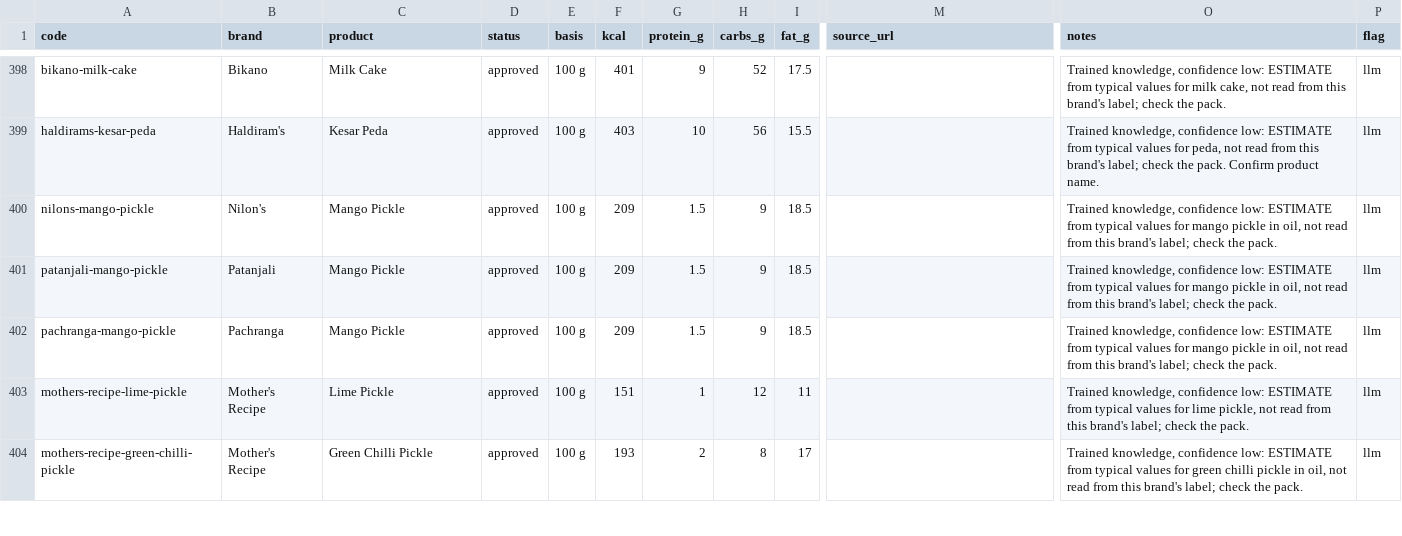
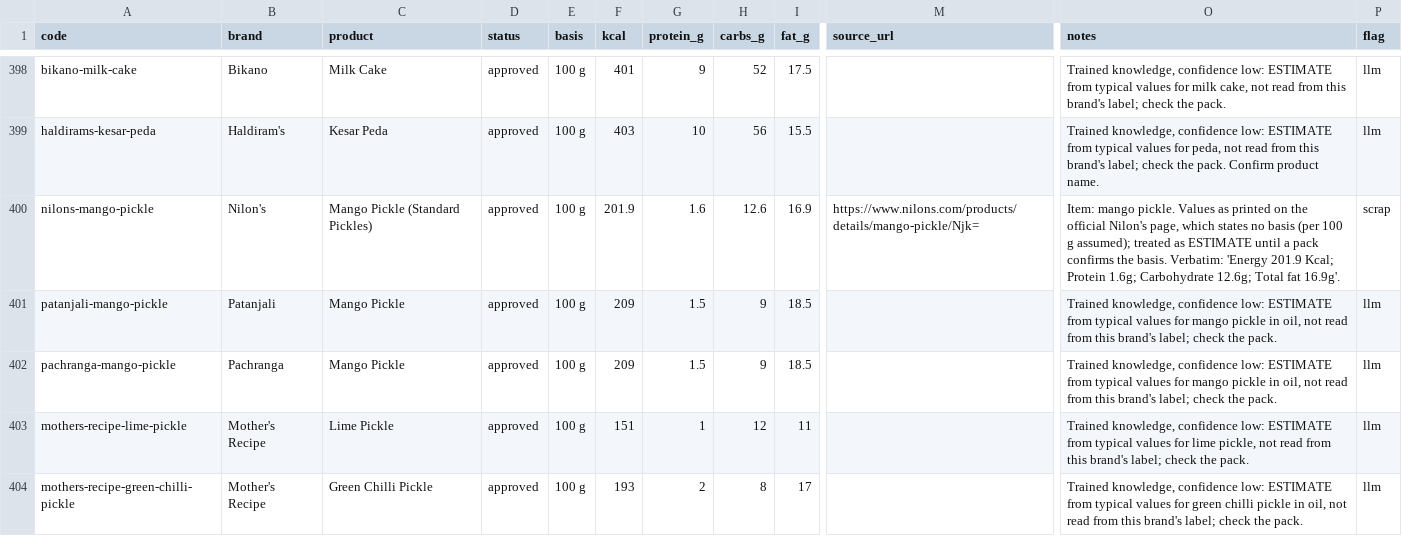
Before and after one commit to pradeepKumawatPalara/fitsphere, a CSV file: docs/data/brand-labels-sheet.csv, drawn as a sheet; only a part is shown, gaps mark what is left out; the diff covers the shown part only; the diff names each change by its address in the sheet, - before the commit and + after, or states it on an @@ line.

```diff
--- a/docs/data/brand-labels-sheet.csv
+++ b/docs/data/brand-labels-sheet.csv
-C400 (product): Mango Pickle
+C400 (product): Mango Pickle (Standard Pickles)
-F400 (kcal): 209
+F400 (kcal): 201.9
-G400 (protein_g): 1.5
+G400 (protein_g): 1.6
-H400 (carbs_g): 9
+H400 (carbs_g): 12.6
-I400 (fat_g): 18.5
+I400 (fat_g): 16.9
-M400 (source_url): (empty)
+M400 (source_url): https://www.nilons.com/products/details/mango-pickle/Njk=
-O400 (notes): Trained knowledge, confidence low: ESTIMATE from typical values for mango pickle in oil, not read from this brand's label; check the pack.
+O400 (notes): Item: mango pickle. Values as printed on the official Nilon's page, which states no basis (per 100 g assumed); treated as ESTIMATE until a pack confirms the basis. Verbatim: 'Energy 201.9 Kcal; Protein 1.6g; Carbohydrate 12.6g; Total fat 16.9g'.
-P400 (flag): llm
+P400 (flag): scrap
```
Also changed, not shown: 1 added row and 43 edited cells elsewhere in this file, 2 other files.
